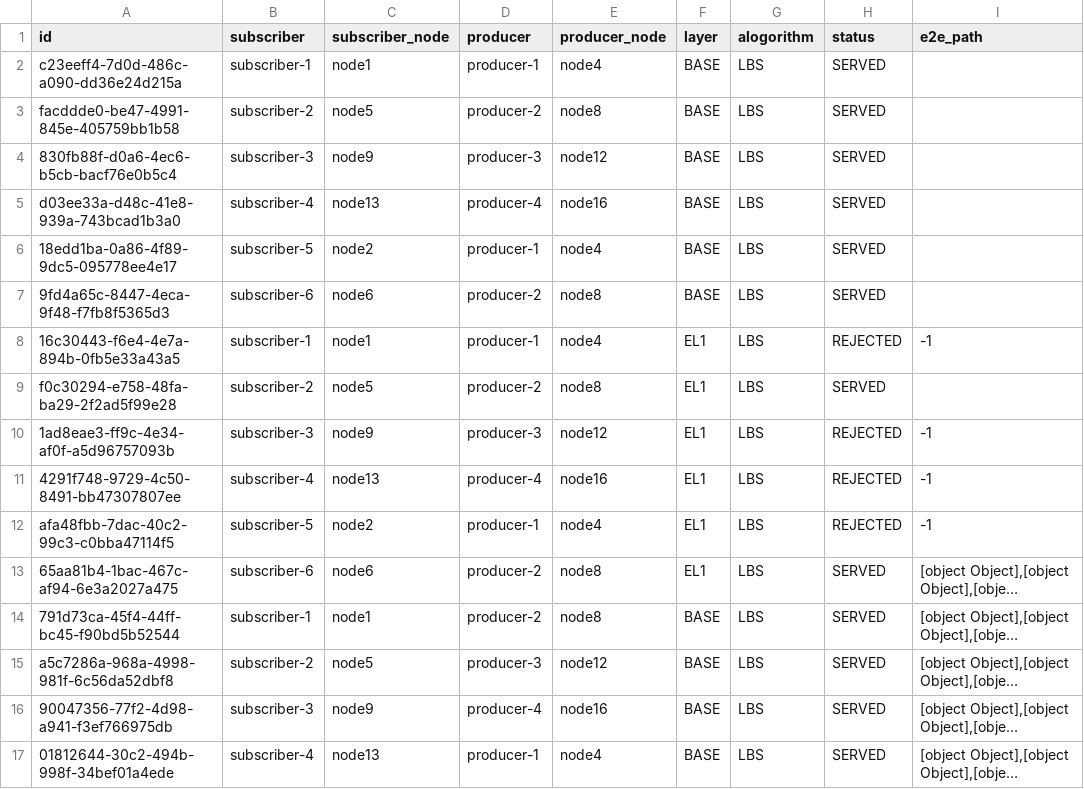
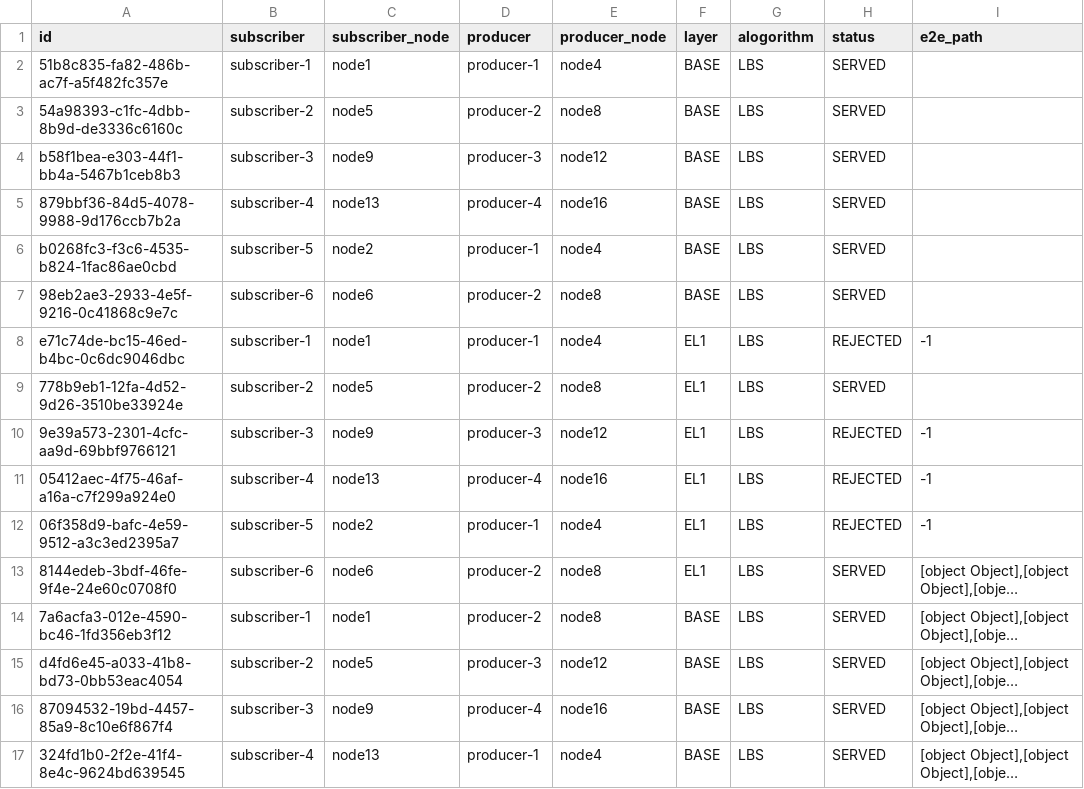
Before and after one commit to azran4u/sdn_thessis_ts, a CSV file: file.csv, drawn as a sheet; only a part is shown; long unchanged cells end in …; the diff names each change by its address in the sheet, - before the commit and + after, or states it on an @@ line.

```diff
--- a/file.csv
+++ b/file.csv
-A2 (id): c23eeff4-7d0d-486c-a090-dd36e24d215a
+A2 (id): 51b8c835-fa82-486b-ac7f-a5f482fc357e
-A3 (id): facddde0-be47-4991-845e-405759bb1b58
+A3 (id): 54a98393-c1fc-4dbb-8b9d-de3336c6160c
-A4 (id): 830fb88f-d0a6-4ec6-b5cb-bacf76e0b5c4
+A4 (id): b58f1bea-e303-44f1-bb4a-5467b1ceb8b3
-A5 (id): d03ee33a-d48c-41e8-939a-743bcad1b3a0
+A5 (id): 879bbf36-84d5-4078-9988-9d176ccb7b2a
-A6 (id): 18edd1ba-0a86-4f89-9dc5-095778ee4e17
+A6 (id): b0268fc3-f3c6-4535-b824-1fac86ae0cbd
-A7 (id): 9fd4a65c-8447-4eca-9f48-f7fb8f5365d3
+A7 (id): 98eb2ae3-2933-4e5f-9216-0c41868c9e7c
-A8 (id): 16c30443-f6e4-4e7a-894b-0fb5e33a43a5
+A8 (id): e71c74de-bc15-46ed-b4bc-0c6dc9046dbc
-A9 (id): f0c30294-e758-48fa-ba29-2f2ad5f99e28
+A9 (id): 778b9eb1-12fa-4d52-9d26-3510be33924e
-A10 (id): 1ad8eae3-ff9c-4e34-af0f-a5d96757093b
+A10 (id): 9e39a573-2301-4cfc-aa9d-69bbf9766121
-A11 (id): 4291f748-9729-4c50-8491-bb47307807ee
+A11 (id): 05412aec-4f75-46af-a16a-c7f299a924e0
-A12 (id): afa48fbb-7dac-40c2-99c3-c0bba47114f5
+A12 (id): 06f358d9-bafc-4e59-9512-a3c3ed2395a7
-A13 (id): 65aa81b4-1bac-467c-af94-6e3a2027a475
+A13 (id): 8144edeb-3bdf-46fe-9f4e-24e60c0708f0
-A14 (id): 791d73ca-45f4-44ff-bc45-f90bd5b52544
+A14 (id): 7a6acfa3-012e-4590-bc46-1fd356eb3f12
-A15 (id): a5c7286a-968a-4998-981f-6c56da52dbf8
+A15 (id): d4fd6e45-a033-41b8-bd73-0bb53eac4054
-A16 (id): 90047356-77f2-4d98-a941-f3ef766975db
+A16 (id): 87094532-19bd-4457-85a9-8c10e6f867f4
-A17 (id): 01812644-30c2-494b-998f-34bef01a4ede
+A17 (id): 324fd1b0-2f2e-41f4-8e4c-9624bd639545
```
Also changed, not shown: 13 other files.
